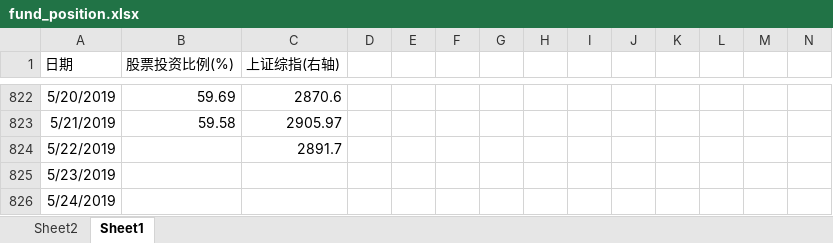
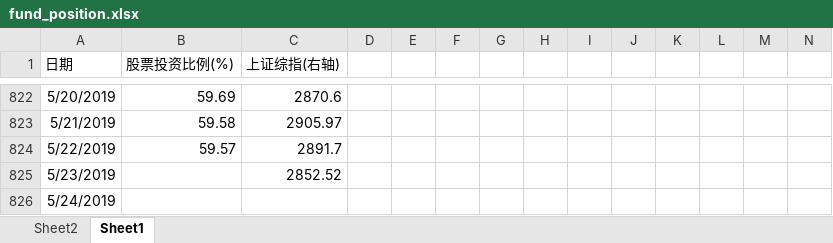
Before and after one commit to Newcxy/Work_Data, an Excel workbook: fund_position.xlsx, sheet Sheet1, drawn as a sheet; only a part is shown, gaps mark what is left out; values as stored, in another font and other column widths than the file's, no borders; charts and pictures not drawn; the diff names each change by its address in the sheet, - before the commit and + after, or states it on an @@ line.

```diff
--- a/fund_position.xlsx (sheet Sheet1)
+++ b/fund_position.xlsx (sheet Sheet1)
-B824 (股票投资比例(%)): (empty)
+B824 (股票投资比例(%)): 59.57
-C825 (上证综指(右轴)): (empty)
+C825 (上证综指(右轴)): 2852.52
```
Also changed, not shown: sheet Sheet2, hidden cells, charts or pictures, work-daily.xlsm.
